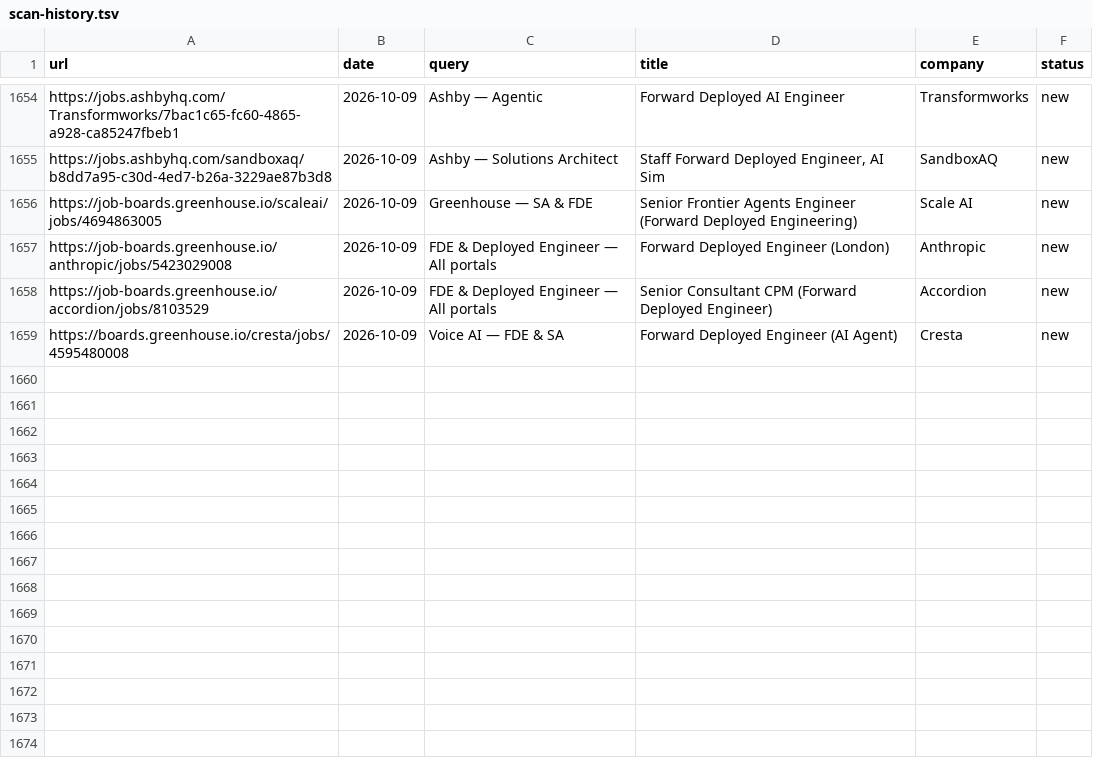
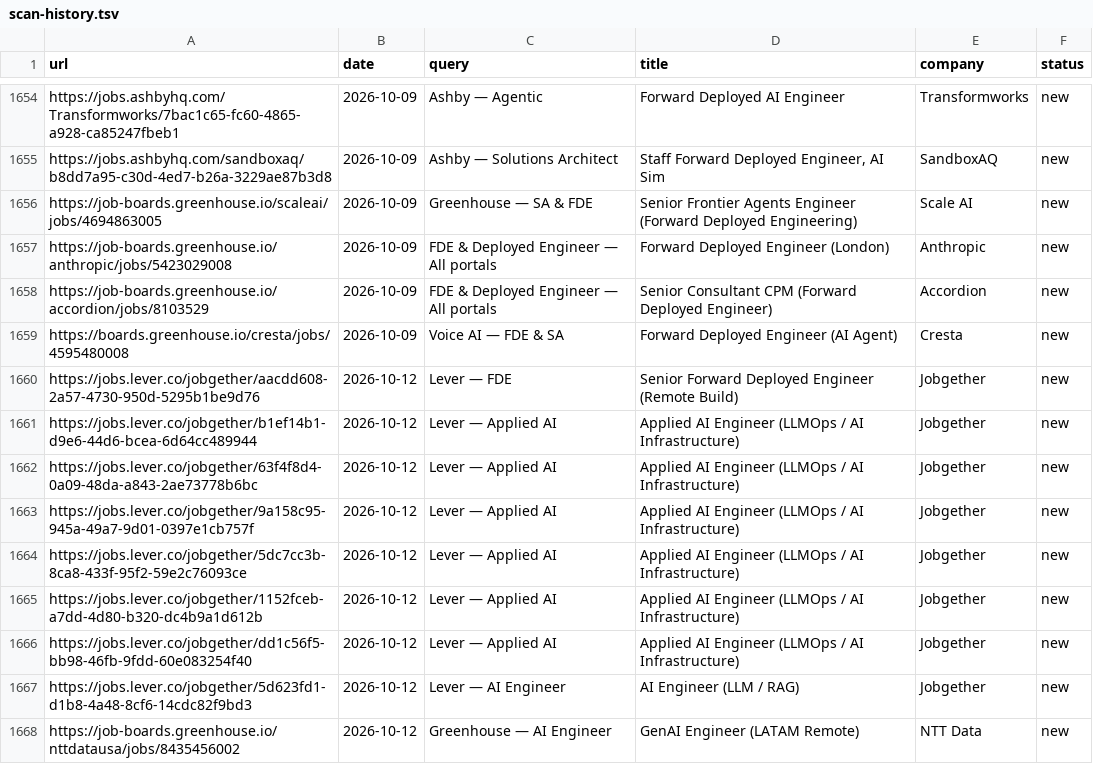
Before and after one commit to pc037/career-ops, a TSV file: data/scan-history.tsv, drawn as a sheet; only a part is shown, gaps mark what is left out.

```diff
--- a/data/scan-history.tsv
+++ b/data/scan-history.tsv
@@ -1659 +1659,10 @@ https://job-boards.greenhouse.io/accordion/jobs/8103529	2026-10-09	FDE & Deploye
 https://boards.greenhouse.io/cresta/jobs/4595480008	2026-10-09	Voice AI — FDE & SA	Forward Deployed Engineer (AI Agent)	Cresta	new
+https://jobs.lever.co/jobgether/aacdd608-2a57-4730-950d-5295b1be9d76	2026-10-12	Lever — FDE	Senior Forward Deployed Engineer (Remote Build)	Jobgether	new
+https://jobs.lever.co/jobgether/b1ef14b1-d9e6-44d6-bcea-6d64cc489944	2026-10-12	Lever — Applied AI	Applied AI Engineer (LLMOps / AI Infrastructure)	Jobgether	new
+https://jobs.lever.co/jobgether/63f4f8d4-0a09-48da-a843-2ae73778b6bc	2026-10-12	Lever — Applied AI	Applied AI Engineer (LLMOps / AI Infrastructure)	Jobgether	new
+https://jobs.lever.co/jobgether/9a158c95-945a-49a7-9d01-0397e1cb757f	2026-10-12	Lever — Applied AI	Applied AI Engineer (LLMOps / AI Infrastructure)	Jobgether	new
+https://jobs.lever.co/jobgether/5dc7cc3b-8ca8-433f-95f2-59e2c76093ce	2026-10-12	Lever — Applied AI	Applied AI Engineer (LLMOps / AI Infrastructure)	Jobgether	new
+https://jobs.lever.co/jobgether/1152fceb-a7dd-4d80-b320-dc4b9a1d612b	2026-10-12	Lever — Applied AI	Applied AI Engineer (LLMOps / AI Infrastructure)	Jobgether	new
+https://jobs.lever.co/jobgether/dd1c56f5-bb98-46fb-9fdd-60e083254f40	2026-10-12	Lever — Applied AI	Applied AI Engineer (LLMOps / AI Infrastructure)	Jobgether	new
+https://jobs.lever.co/jobgether/5d623fd1-d1b8-4a48-8cf6-14cdc82f9bd3	2026-10-12	Lever — AI Engineer	AI Engineer (LLM / RAG)	Jobgether	new
+https://job-boards.greenhouse.io/nttdatausa/jobs/8435456002	2026-10-12	Greenhouse — AI Engineer	GenAI Engineer (LATAM Remote)	NTT Data	new
```
Also changed, not shown: 1 other file.
